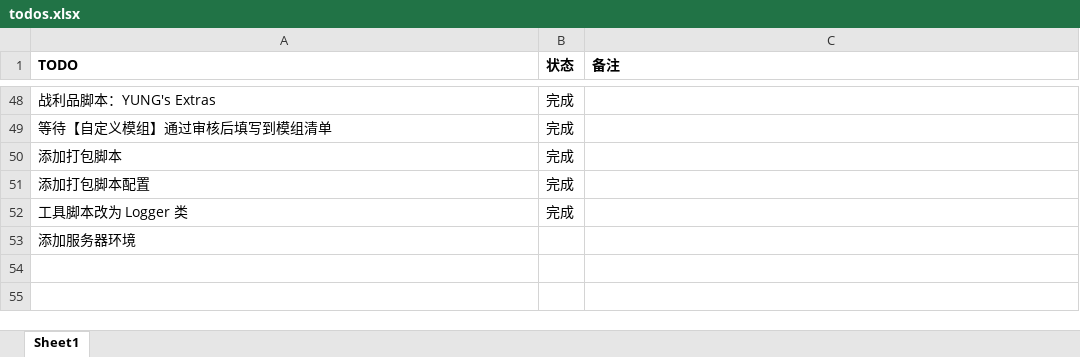
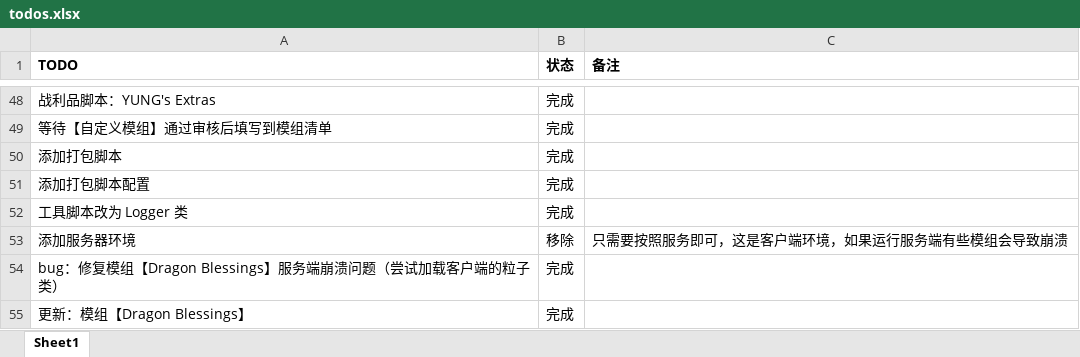
Before and after one commit to thisNames/TinkersPower-ModPack, an Excel workbook: .manifest/todos.xlsx, sheet Sheet1, drawn as a sheet; only a part is shown, gaps mark what is left out; values as stored, in another font and other column widths than the file's, no borders; the diff names each change by its address in the sheet, - before the commit and + after, or states it on an @@ line.

Commit message:
更新：模组【Dragon Blessings】；添加自定义协议；更新 README；更新打包脚本

```diff
--- a/.manifest/todos.xlsx (sheet Sheet1)
+++ b/.manifest/todos.xlsx (sheet Sheet1)
-B53 (状态): (empty)
+B53 (状态): 移除
-C53 (备注): (empty)
+C53 (备注): 只需要按照服务即可，这是客户端环境，如果运行服务端有些模组会导致崩溃
+row 54: bug：修复模组【Dragon Blessings】服务端崩溃问题（尝试加载客户端的粒子类） | 完成
+row 55: 更新：模组【Dragon Blessings】 | 完成
```
Also changed, not shown: 9 other files.
